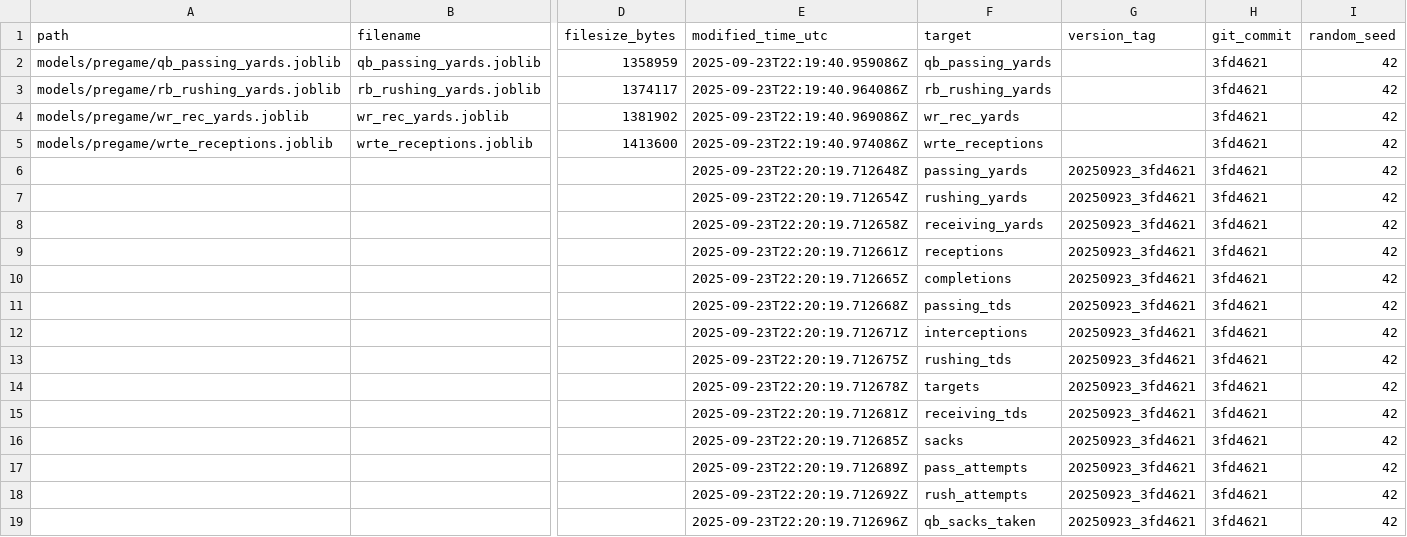
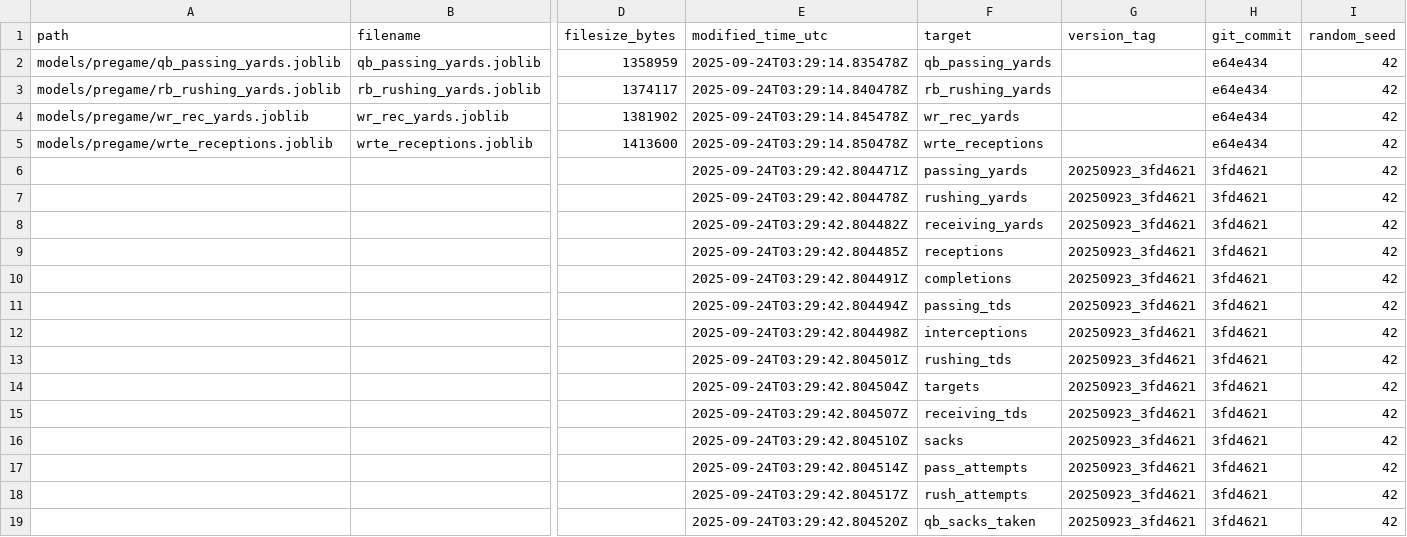
Before and after one commit to Clownworldenjoyer76/football_for_mat, a CSV file: models/manifest/models_manifest.csv, drawn as a sheet; only a part is shown, gaps mark what is left out; the diff names each change by its address in the sheet, - before the commit and + after, or states it on an @@ line.

```diff
--- a/models/manifest/models_manifest.csv
+++ b/models/manifest/models_manifest.csv
-E2 (modified_time_utc): 2025-09-23T22:19:40.959086Z
+E2 (modified_time_utc): 2025-09-24T03:29:14.835478Z
-H2:H5 (git_commit): 3fd4621
+H2:H5 (git_commit): e64e434
-E3 (modified_time_utc): 2025-09-23T22:19:40.964086Z
+E3 (modified_time_utc): 2025-09-24T03:29:14.840478Z
-E4 (modified_time_utc): 2025-09-23T22:19:40.969086Z
+E4 (modified_time_utc): 2025-09-24T03:29:14.845478Z
-E5 (modified_time_utc): 2025-09-23T22:19:40.974086Z
+E5 (modified_time_utc): 2025-09-24T03:29:14.850478Z
-E6 (modified_time_utc): 2025-09-23T22:20:19.712648Z
+E6 (modified_time_utc): 2025-09-24T03:29:42.804471Z
-E7 (modified_time_utc): 2025-09-23T22:20:19.712654Z
+E7 (modified_time_utc): 2025-09-24T03:29:42.804478Z
-E8 (modified_time_utc): 2025-09-23T22:20:19.712658Z
+E8 (modified_time_utc): 2025-09-24T03:29:42.804482Z
-E9 (modified_time_utc): 2025-09-23T22:20:19.712661Z
+E9 (modified_time_utc): 2025-09-24T03:29:42.804485Z
-E10 (modified_time_utc): 2025-09-23T22:20:19.712665Z
+E10 (modified_time_utc): 2025-09-24T03:29:42.804491Z
-E11 (modified_time_utc): 2025-09-23T22:20:19.712668Z
+E11 (modified_time_utc): 2025-09-24T03:29:42.804494Z
-E12 (modified_time_utc): 2025-09-23T22:20:19.712671Z
+E12 (modified_time_utc): 2025-09-24T03:29:42.804498Z
-E13 (modified_time_utc): 2025-09-23T22:20:19.712675Z
+E13 (modified_time_utc): 2025-09-24T03:29:42.804501Z
-E14 (modified_time_utc): 2025-09-23T22:20:19.712678Z
+E14 (modified_time_utc): 2025-09-24T03:29:42.804504Z
-E15 (modified_time_utc): 2025-09-23T22:20:19.712681Z
+E15 (modified_time_utc): 2025-09-24T03:29:42.804507Z
-E16 (modified_time_utc): 2025-09-23T22:20:19.712685Z
+E16 (modified_time_utc): 2025-09-24T03:29:42.804510Z
-E17 (modified_time_utc): 2025-09-23T22:20:19.712689Z
+E17 (modified_time_utc): 2025-09-24T03:29:42.804514Z
-E18 (modified_time_utc): 2025-09-23T22:20:19.712692Z
+E18 (modified_time_utc): 2025-09-24T03:29:42.804517Z
-E19 (modified_time_utc): 2025-09-23T22:20:19.712696Z
+E19 (modified_time_utc): 2025-09-24T03:29:42.804520Z
```
